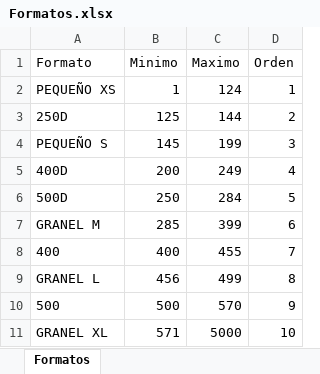
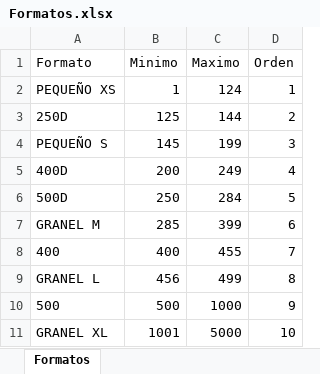
Before and after one commit to Miguel-bc/CalculadoraPesoNeto, an Excel workbook: data/Formatos.xlsx, sheet Formatos, drawn as a sheet; values as stored, in another font and other column widths than the file's, no borders; the diff names each change by its address in the sheet, - before the commit and + after, or states it on an @@ line.

```diff
--- a/data/Formatos.xlsx (sheet Formatos)
+++ b/data/Formatos.xlsx (sheet Formatos)
-C10 (Maximo): 570
+C10 (Maximo): 1000
-B11 (Minimo): 571
+B11 (Minimo): 1001
```
Also changed, not shown: 3 other files.
